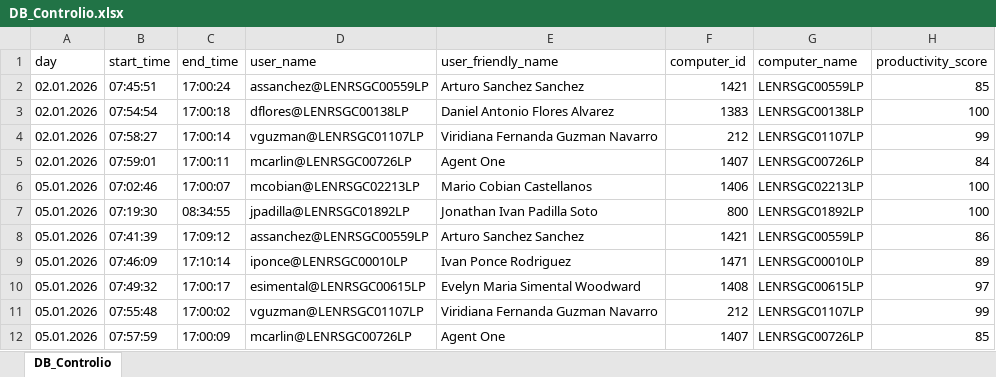
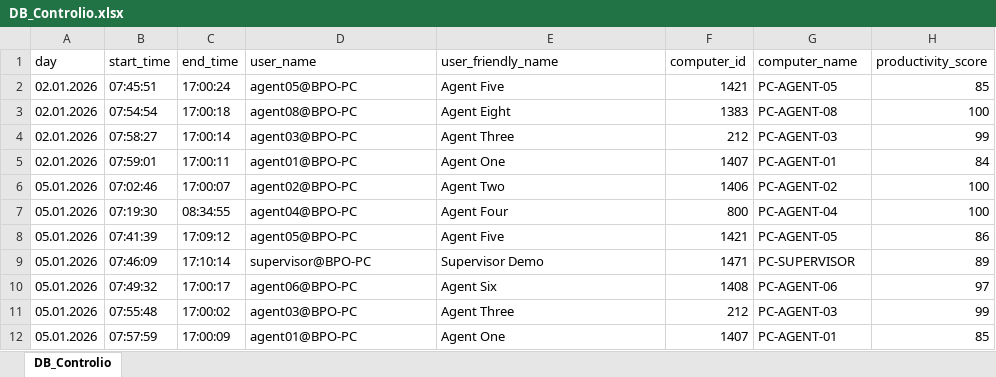
Before and after one commit to IvPon96/performance-center, an Excel workbook: data/clean/DB_Controlio.xlsx, sheet DB_Controlio, drawn as a sheet; only a part is shown; values as stored, in another font and other column widths than the file's, no borders; the diff covers the shown part only; the diff names each change by its address in the sheet, - before the commit and + after, or states it on an @@ line.

```diff
--- a/data/clean/DB_Controlio.xlsx (sheet DB_Controlio)
+++ b/data/clean/DB_Controlio.xlsx (sheet DB_Controlio)
-D2 (user_name): assanchez@LENRSGC00559LP
+D2 (user_name): agent05@BPO-PC
-E2 (user_friendly_name): Arturo Sanchez Sanchez
+E2 (user_friendly_name): Agent Five
-G2 (computer_name): LENRSGC00559LP
+G2 (computer_name): PC-AGENT-05
-D3 (user_name): dflores@LENRSGC00138LP
+D3 (user_name): agent08@BPO-PC
-E3 (user_friendly_name): Daniel Antonio Flores Alvarez
+E3 (user_friendly_name): Agent Eight
-G3 (computer_name): LENRSGC00138LP
+G3 (computer_name): PC-AGENT-08
-D4 (user_name): vguzman@LENRSGC01107LP
+D4 (user_name): agent03@BPO-PC
-E4 (user_friendly_name): Viridiana Fernanda Guzman Navarro
+E4 (user_friendly_name): Agent Three
-G4 (computer_name): LENRSGC01107LP
+G4 (computer_name): PC-AGENT-03
-D5 (user_name): mcarlin@LENRSGC00726LP
+D5 (user_name): agent01@BPO-PC
-G5 (computer_name): LENRSGC00726LP
+G5 (computer_name): PC-AGENT-01
-D6 (user_name): mcobian@LENRSGC02213LP
+D6 (user_name): agent02@BPO-PC
-E6 (user_friendly_name): Mario Cobian Castellanos
+E6 (user_friendly_name): Agent Two
-G6 (computer_name): LENRSGC02213LP
+G6 (computer_name): PC-AGENT-02
-D7 (user_name): jpadilla@LENRSGC01892LP
+D7 (user_name): agent04@BPO-PC
-E7 (user_friendly_name): Jonathan Ivan Padilla Soto
+E7 (user_friendly_name): Agent Four
-G7 (computer_name): LENRSGC01892LP
+G7 (computer_name): PC-AGENT-04
-D8 (user_name): assanchez@LENRSGC00559LP
+D8 (user_name): agent05@BPO-PC
-E8 (user_friendly_name): Arturo Sanchez Sanchez
+E8 (user_friendly_name): Agent Five
-G8 (computer_name): LENRSGC00559LP
+G8 (computer_name): PC-AGENT-05
-D9 (user_name): iponce@LENRSGC00010LP
+D9 (user_name): supervisor@BPO-PC
-E9 (user_friendly_name): Ivan Ponce Rodriguez
+E9 (user_friendly_name): Supervisor Demo
-G9 (computer_name): LENRSGC00010LP
+G9 (computer_name): PC-SUPERVISOR
-D10 (user_name): esimental@LENRSGC00615LP
+D10 (user_name): agent06@BPO-PC
-E10 (user_friendly_name): Evelyn Maria Simental Woodward
+E10 (user_friendly_name): Agent Six
-G10 (computer_name): LENRSGC00615LP
+G10 (computer_name): PC-AGENT-06
-D11 (user_name): vguzman@LENRSGC01107LP
+D11 (user_name): agent03@BPO-PC
-E11 (user_friendly_name): Viridiana Fernanda Guzman Navarro
+E11 (user_friendly_name): Agent Three
-G11 (computer_name): LENRSGC01107LP
+G11 (computer_name): PC-AGENT-03
-D12 (user_name): mcarlin@LENRSGC00726LP
+D12 (user_name): agent01@BPO-PC
-G12 (computer_name): LENRSGC00726LP
+G12 (computer_name): PC-AGENT-01
```
Also changed, not shown: 1438 edited cells elsewhere in this sheet, data/clean/DB_Operations.xlsx, data/clean/DIM_Agents.xlsx, 1 other file.
